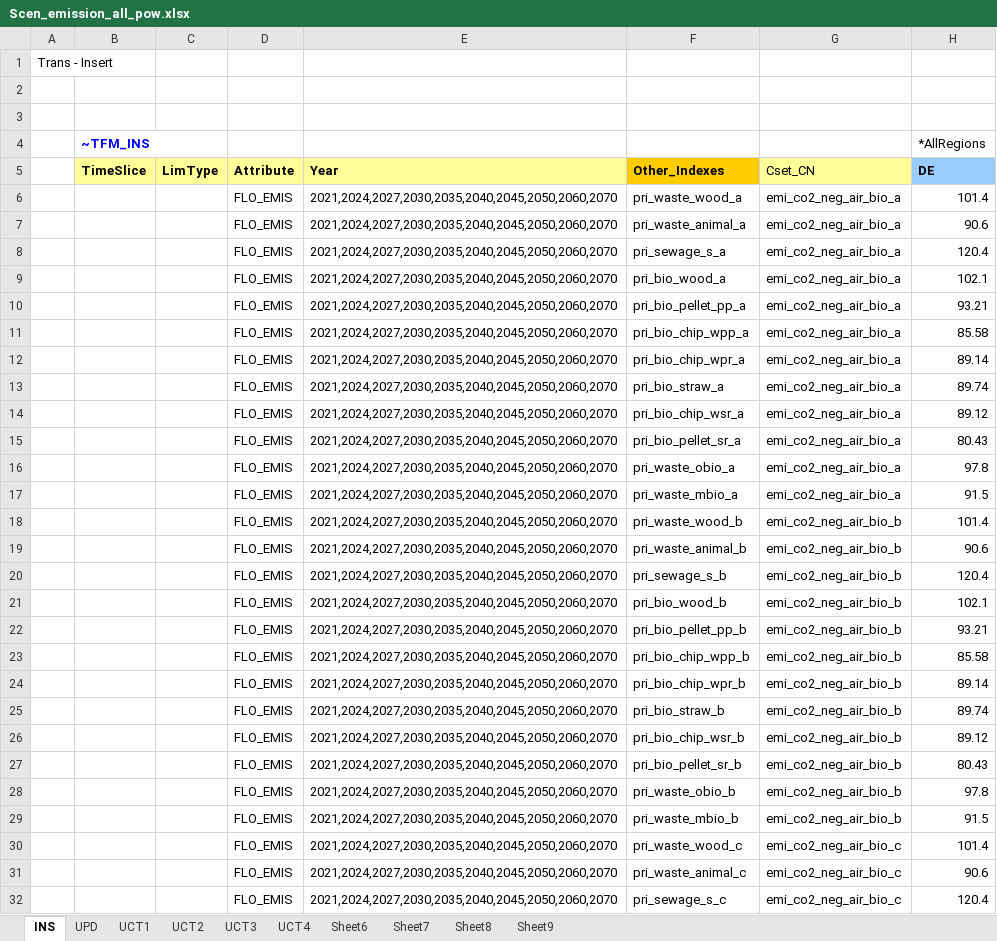
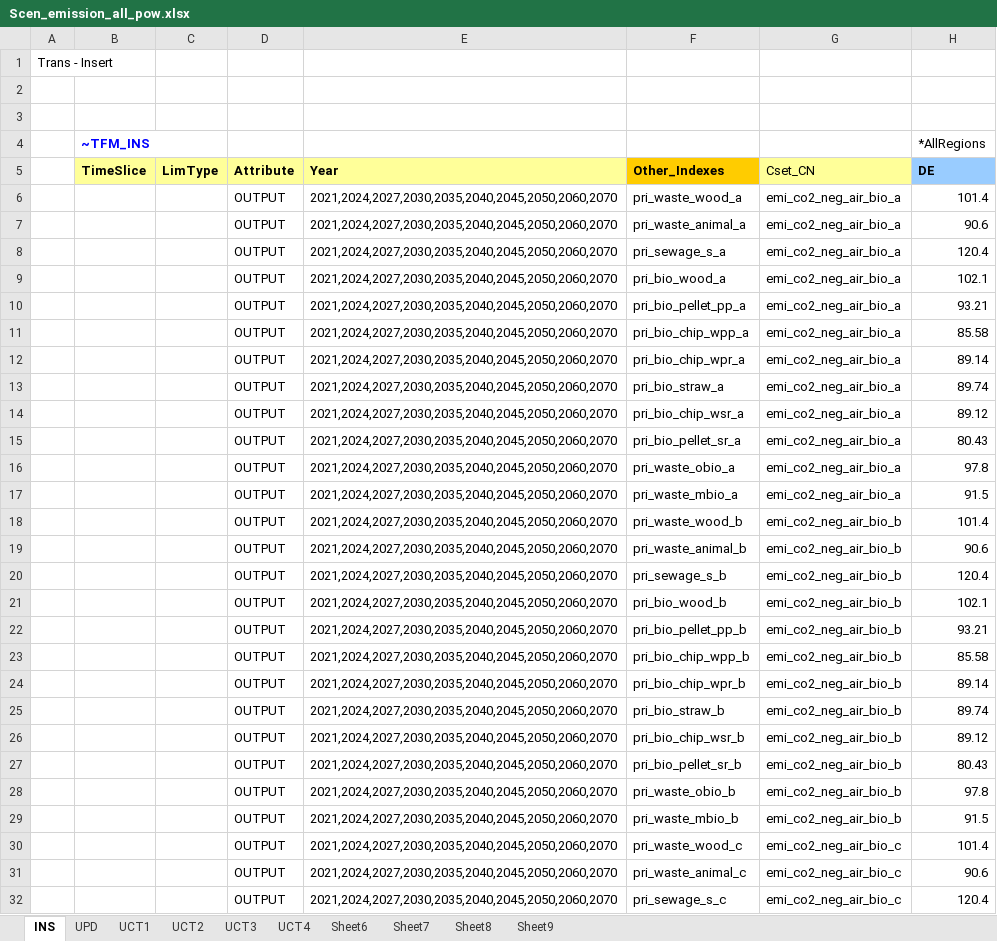
Before and after one commit to sedos-project/data_adapter_times, an Excel workbook: output_data/Scen_emission_all_pow.xlsx, sheet INS, drawn as a sheet; only a part is shown; values as stored, in another font and other column widths than the file's, no borders; the diff covers the shown part only; the diff names each change by its address in the sheet, - before the commit and + after, or states it on an @@ line.

```diff
--- a/output_data/Scen_emission_all_pow.xlsx (sheet INS)
+++ b/output_data/Scen_emission_all_pow.xlsx (sheet INS)
-D6:D32 (Attribute): FLO_EMIS
+D6:D32 (Attribute): OUTPUT
```
Also changed, not shown: 69 edited cells elsewhere in this sheet, config_data/SysSettings.xlsx, output_data/vt_DE_pow.xlsx, 3 other files.
